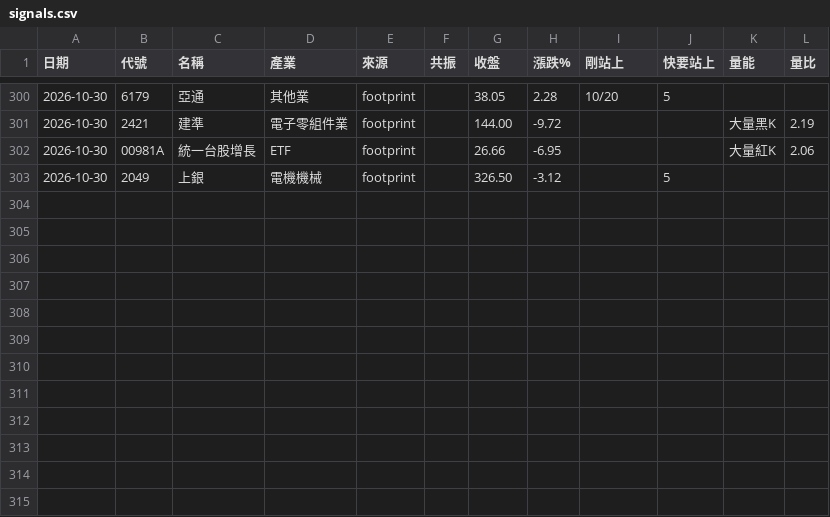
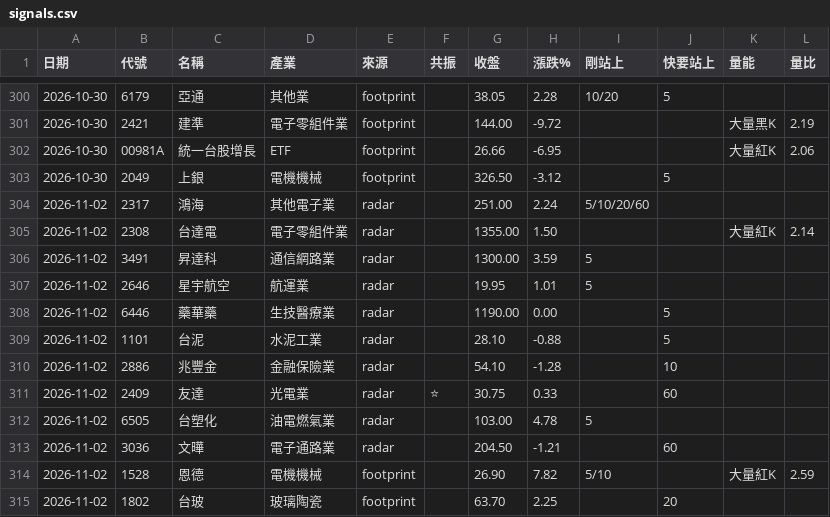
Before and after one commit to EJuxn0418/AGI-Stock-Monitor, a CSV file: logs/signals.csv, drawn as a sheet; only a part is shown, gaps mark what is left out; the diff names each change by its address in the sheet, - before the commit and + after, or states it on an @@ line.

Commit message:
訊號紀錄 2026-11-02

```diff
--- a/logs/signals.csv
+++ b/logs/signals.csv
+row 304: 2026-11-02 | 2317 | 鴻海 | 其他電子業 | radar |  | 251.00 | 2.24 | 5/10/20/60
+row 305: 2026-11-02 | 2308 | 台達電 | 電子零組件業 | radar |  | 1355.00 | 1.50 |  |  | 大量紅K | 2.14
+row 306: 2026-11-02 | 3491 | 昇達科 | 通信網路業 | radar |  | 1300.00 | 3.59 | 5
+row 307: 2026-11-02 | 2646 | 星宇航空 | 航運業 | radar |  | 19.95 | 1.01 | 5
+row 308: 2026-11-02 | 6446 | 藥華藥 | 生技醫療業 | radar |  | 1190.00 | 0.00 |  | 5
+row 309: 2026-11-02 | 1101 | 台泥 | 水泥工業 | radar |  | 28.10 | -0.88 |  | 5
+row 310: 2026-11-02 | 2886 | 兆豐金 | 金融保險業 | radar |  | 54.10 | -1.28 |  | 10
+row 311: 2026-11-02 | 2409 | 友達 | 光電業 | radar | ⭐ | 30.75 | 0.33 |  | 60
+row 312: 2026-11-02 | 6505 | 台塑化 | 油電燃氣業 | radar |  | 103.00 | 4.78 | 5
+row 313: 2026-11-02 | 3036 | 文曄 | 電子通路業 | radar |  | 204.50 | -1.21 |  | 60
+row 314: 2026-11-02 | 1528 | 恩德 | 電機機械 | footprint |  | 26.90 | 7.82 | 5/10 |  | 大量紅K | 2.59
+row 315: 2026-11-02 | 1802 | 台玻 | 玻璃陶瓷 | footprint |  | 63.70 | 2.25 |  | 20
```
